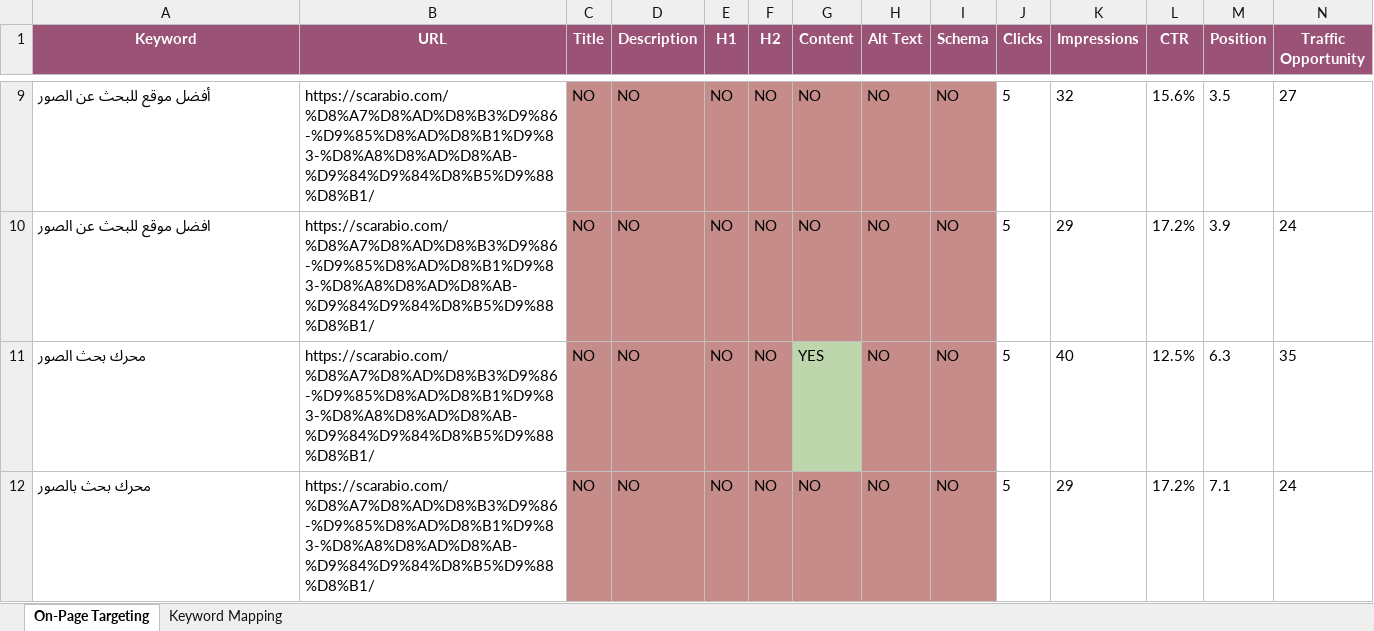
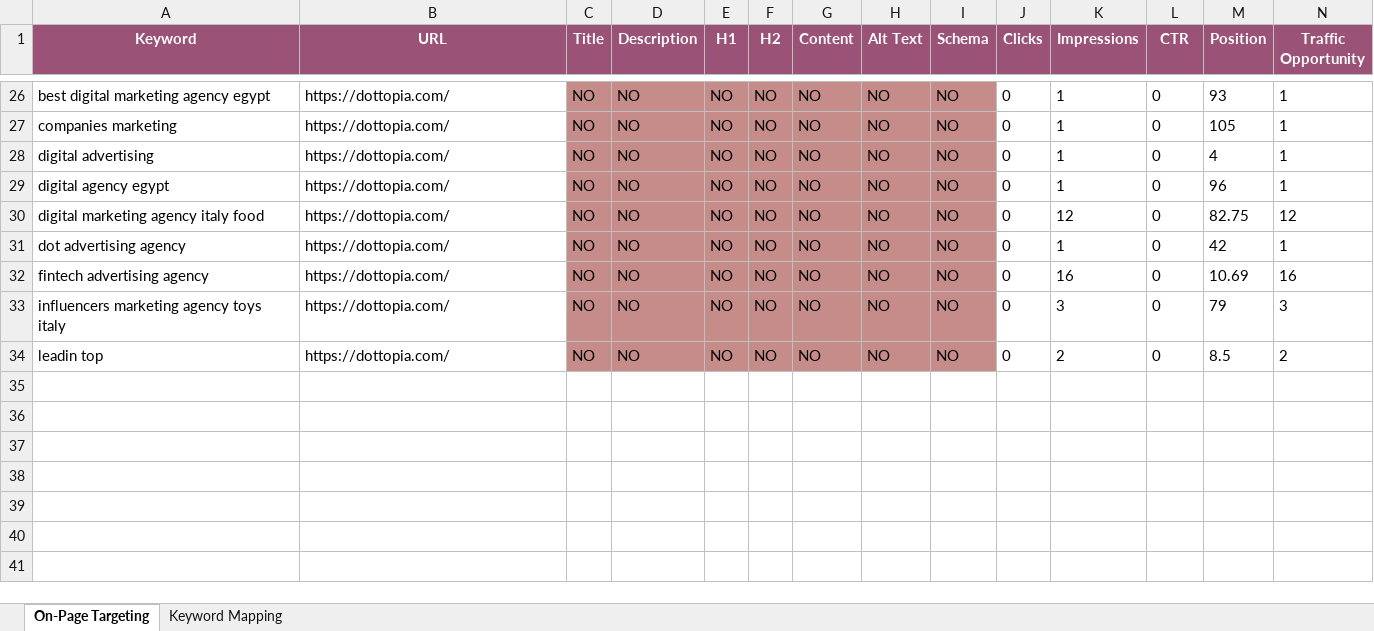
Before and after one commit to MohamedAbdelhakem17/scarbio, an Excel workbook: server/results/keyword_analysis_gsc_all.xlsx, sheet On-Page Targeting, drawn as a sheet; only a part is shown, gaps mark what is left out; values as stored, in another font and other column widths than the file's, no borders; removed rows and columns are numbered as before the commit, all else as after; the diff covers the shown part only; the diff names each change by its address in the sheet, - before the commit and + after, or states it on an @@ line.

```diff
--- a/server/results/keyword_analysis_gsc_all.xlsx (sheet On-Page Targeting)
+++ b/server/results/keyword_analysis_gsc_all.xlsx (sheet On-Page Targeting)
-A26 (Keyword): أفضل موقع للبحث عن الصور
+A26 (Keyword): best digital marketing agency egypt
-B26 (URL): https://scarabio.com/%D8%A7%D8%AD%D8%B3%D9%86-%D9%85%D8%AD%D8%B1%D9%83-%D8%A8%D8%AD%D8%AB-%D9%84%D9%84%D8%B5%D9%88%D8%B1/
+B26 (URL): https://dottopia.com/
-J26 (Clicks): 5
+J26 (Clicks): 0
-K26 (Impressions): 32
+K26 (Impressions): 1
-L26 (CTR): 15.6%
+L26 (CTR): 0
-M26 (Position): 3.5
+M26 (Position): 93
-N26 (Traffic Opportunity): 27
+N26 (Traffic Opportunity): 1
+row 27: companies marketing | https://dottopia.com/ | NO | NO | NO | NO | NO | NO | NO | 0 | 1 | 0 | 105 | 1
+row 28: digital advertising | https://dottopia.com/ | NO | NO | NO | NO | NO | NO | NO | 0 | 1 | 0 | 4 | 1
+row 29: digital agency egypt | https://dottopia.com/ | NO | NO | NO | NO | NO | NO | NO | 0 | 1 | 0 | 96 | 1
-A30 (Keyword): افضل موقع للبحث عن الصور
+A30 (Keyword): digital marketing agency italy food
-B30 (URL): https://scarabio.com/%D8%A7%D8%AD%D8%B3%D9%86-%D9%85%D8%AD%D8%B1%D9%83-%D8%A8%D8%AD%D8%AB-%D9%84%D9%84%D8%B5%D9%88%D8%B1/
+B30 (URL): https://dottopia.com/
-J30 (Clicks): 5
+J30 (Clicks): 0
-K30 (Impressions): 29
+K30 (Impressions): 12
-L30 (CTR): 17.2%
+L30 (CTR): 0
-M30 (Position): 3.9
+M30 (Position): 82.75
-N30 (Traffic Opportunity): 24
+N30 (Traffic Opportunity): 12
-row 11: محرك بحث الصور | https://scarabio.com/%D8%A7%D8%AD%D8%B3%D9%86-%D9%85%D8%AD%D8%B1%D9%83-%D8%A8%D8%AD%D8%AB-%D9%84%D9%84%D8%B5%D9%88%D8%B1/ | NO | NO | NO | NO | YES | NO | NO | 5 | 40 | 12.5% | 6.3 | 35
-A31 (Keyword): محرك بحث بالصور
+A31 (Keyword): dot advertising agency
-B31 (URL): https://scarabio.com/%D8%A7%D8%AD%D8%B3%D9%86-%D9%85%D8%AD%D8%B1%D9%83-%D8%A8%D8%AD%D8%AB-%D9%84%D9%84%D8%B5%D9%88%D8%B1/
+B31 (URL): https://dottopia.com/
-J31 (Clicks): 5
+J31 (Clicks): 0
-K31 (Impressions): 29
+K31 (Impressions): 1
-L31 (CTR): 17.2%
+L31 (CTR): 0
-M31 (Position): 7.1
+M31 (Position): 42
-N31 (Traffic Opportunity): 24
+N31 (Traffic Opportunity): 1
+row 32: fintech advertising agency | https://dottopia.com/ | NO | NO | NO | NO | NO | NO | NO | 0 | 16 | 0 | 10.69 | 16
+row 33: influencers marketing agency toys italy | https://dottopia.com/ | NO | NO | NO | NO | NO | NO | NO | 0 | 3 | 0 | 79 | 3
+row 34: leadin top | https://dottopia.com/ | NO | NO | NO | NO | NO | NO | NO | 0 | 2 | 0 | 8.5 | 2
```
Also changed, not shown: 20 added rows, 3 removed rows and 27 edited cells elsewhere in this sheet, sheet Keyword Mapping, 11 other files.
